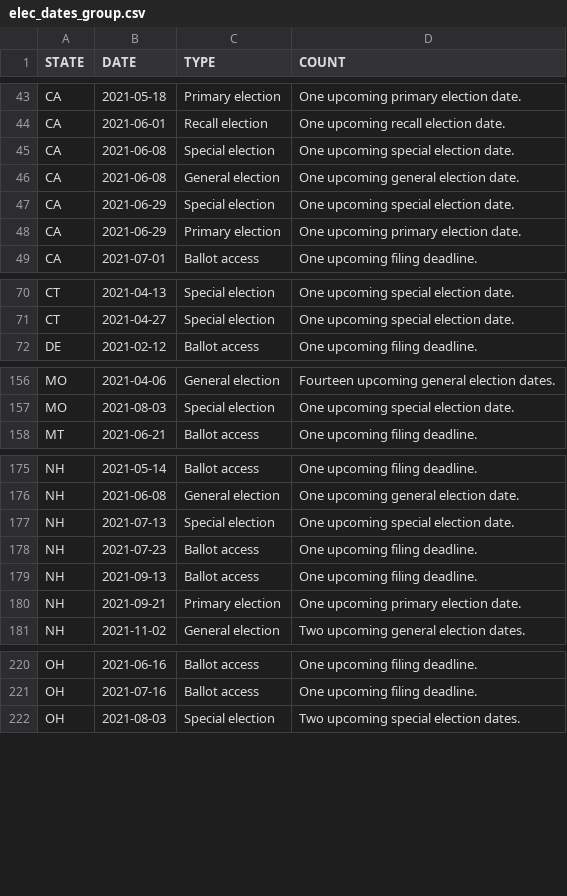
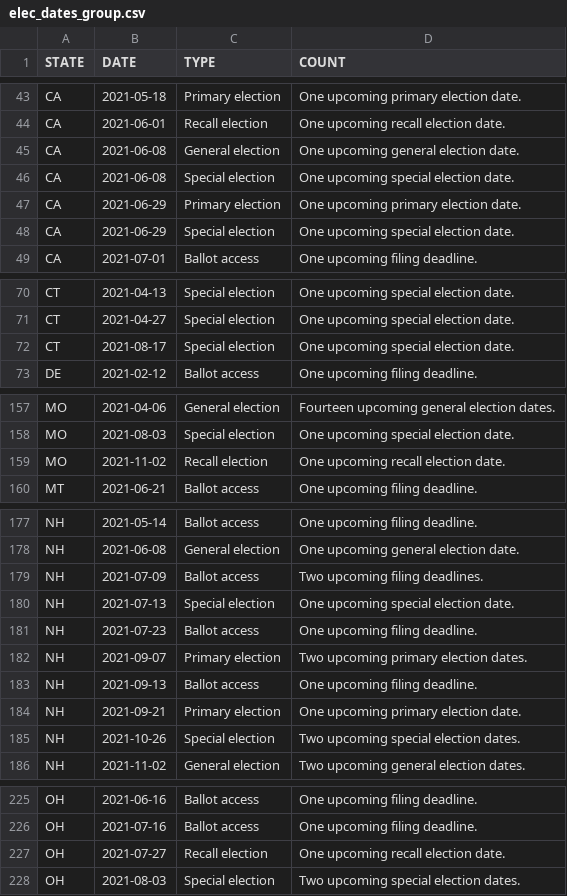
Before and after one commit to willdebras/civiclookup, a CSV file: Data/elec_dates_group.csv, drawn as a sheet; only a part is shown, gaps mark what is left out; the diff covers the shown part only.

```diff
--- a/Data/elec_dates_group.csv
+++ b/Data/elec_dates_group.csv
@@ -44,6 +44,6 @@ CA,2021-05-18,Primary election,One upcoming primary election date.
 CA,2021-06-01,Recall election,One upcoming recall election date.
+CA,2021-06-08,General election,One upcoming general election date.
 CA,2021-06-08,Special election,One upcoming special election date.
-CA,2021-06-08,General election,One upcoming general election date.
+CA,2021-06-29,Primary election,One upcoming primary election date.
 CA,2021-06-29,Special election,One upcoming special election date.
-CA,2021-06-29,Primary election,One upcoming primary election date.
 CA,2021-07-01,Ballot access,One upcoming filing deadline.
@@ -71,2 +71,3 @@ CT,2021-04-13,Special election,One upcoming special election date.
 CT,2021-04-27,Special election,One upcoming special election date.
+CT,2021-08-17,Special election,One upcoming special election date.
 DE,2021-02-12,Ballot access,One upcoming filing deadline.
@@ -157,2 +158,3 @@ MO,2021-04-06,General election,Fourteen upcoming general election dates.
 MO,2021-08-03,Special election,One upcoming special election date.
+MO,2021-11-02,Recall election,One upcoming recall election date.
 MT,2021-06-21,Ballot access,One upcoming filing deadline.
@@ -176,6 +178,9 @@ NH,2021-05-14,Ballot access,One upcoming filing deadline.
 NH,2021-06-08,General election,One upcoming general election date.
+NH,2021-07-09,Ballot access,Two upcoming filing deadlines.
 NH,2021-07-13,Special election,One upcoming special election date.
 NH,2021-07-23,Ballot access,One upcoming filing deadline.
+NH,2021-09-07,Primary election,Two upcoming primary election dates.
 NH,2021-09-13,Ballot access,One upcoming filing deadline.
 NH,2021-09-21,Primary election,One upcoming primary election date.
+NH,2021-10-26,Special election,Two upcoming special election dates.
 NH,2021-11-02,General election,Two upcoming general election dates.
@@ -221,2 +226,3 @@ OH,2021-06-16,Ballot access,One upcoming filing deadline.
 OH,2021-07-16,Ballot access,One upcoming filing deadline.
+OH,2021-07-27,Recall election,One upcoming recall election date.
 OH,2021-08-03,Special election,Two upcoming special election dates.
```
Also changed, not shown: 9 moved rows and 4 edited cells elsewhere in this file, Data/elec_dates_full.csv, 1 other file.
